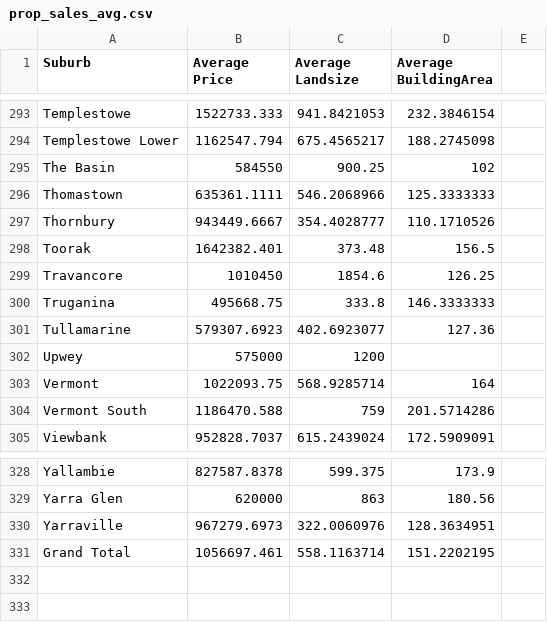
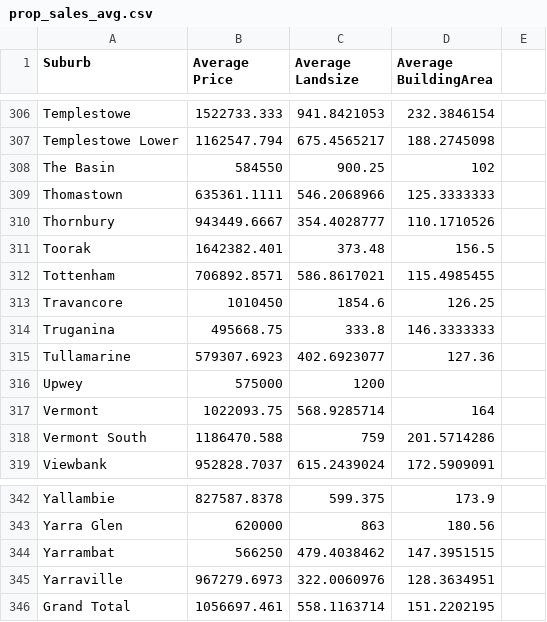
Before and after one commit to LiamTodd/FIT3179-repo, a CSV file: Assignment 2/visualisations/datasets/prop_sales_avg.csv, drawn as a sheet; only a part is shown, gaps mark what is left out; the diff covers the shown part only.

```diff
--- a/Assignment 2/visualisations/datasets/prop_sales_avg.csv
+++ b/Assignment 2/visualisations/datasets/prop_sales_avg.csv
@@ -298,2 +311,3 @@ Thornbury,943449.6667,354.4028777,110.1710526
 Toorak,1642382.401,373.48,156.5
+Tottenham,706892.8571,586.8617021,115.4985455
 Travancore,1010450,1854.6,126.25
@@ -329,2 +343,3 @@ Yallambie,827587.8378,599.375,173.9
 Yarra Glen,620000,863,180.56
+Yarrambat,566250,479.4038462,147.3951515
 Yarraville,967279.6973,322.0060976,128.3634951
```
Also changed, not shown: 14 added rows and 1 removed row elsewhere in this file, 6 other files.
